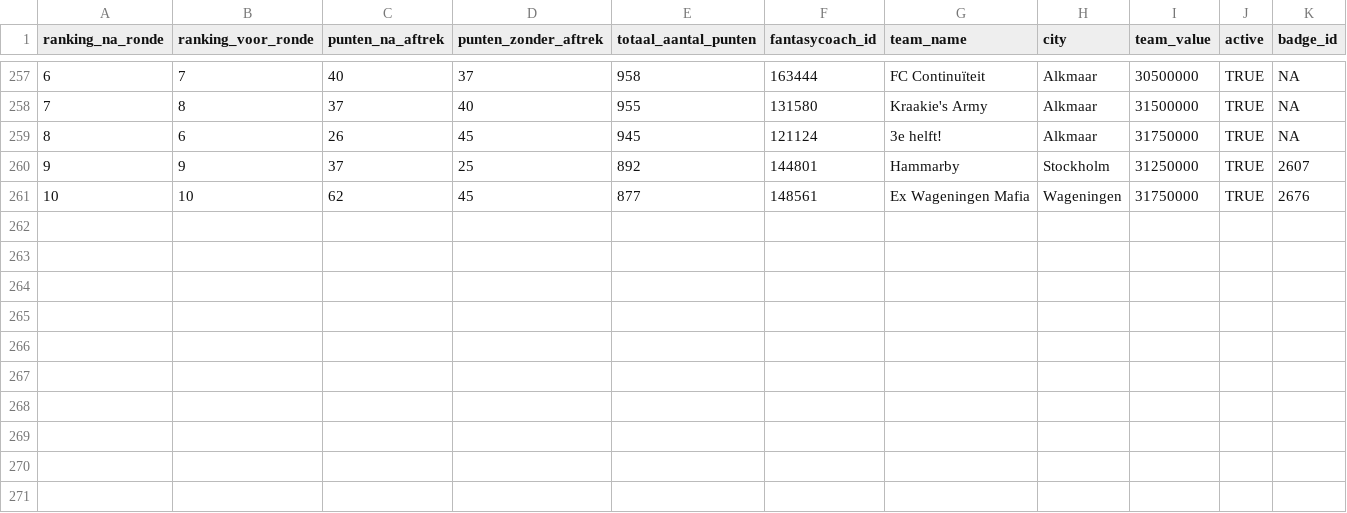
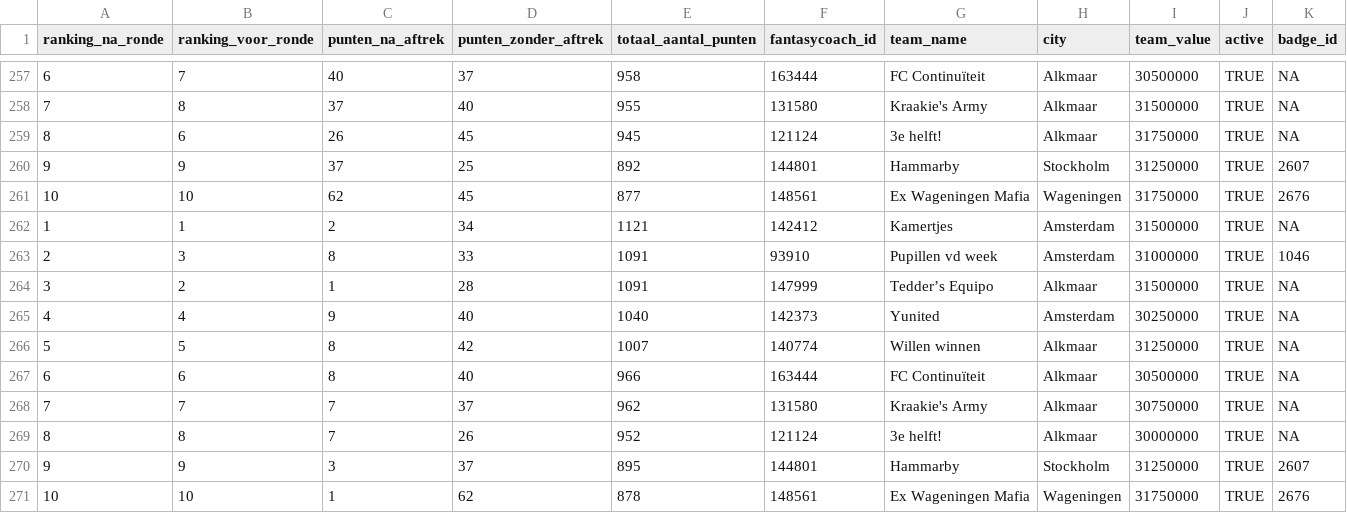
Before and after one commit to rubensan19/cvhj-scraper, a CSV file: data/alle_rondes.csv, drawn as a sheet; only a part is shown, gaps mark what is left out; rows hold the shown columns only; the diff names each change by its address in the sheet, - before the commit and + after, or states it on an @@ line.

```diff
--- a/data/alle_rondes.csv
+++ b/data/alle_rondes.csv
+row 262: 1 | 1 | 2 | 34 | 1121 | 142412 | Kamertjes | Amsterdam | 31500000 | TRUE | NA
+row 263: 2 | 3 | 8 | 33 | 1091 | 93910 | Pupillen vd week | Amsterdam | 31000000 | TRUE | 1046
+row 264: 3 | 2 | 1 | 28 | 1091 | 147999 | Tedder’s Equipo | Alkmaar | 31500000 | TRUE | NA
+row 265: 4 | 4 | 9 | 40 | 1040 | 142373 | Yunited | Amsterdam | 30250000 | TRUE | NA
+row 266: 5 | 5 | 8 | 42 | 1007 | 140774 | Willen winnen | Alkmaar | 31250000 | TRUE | NA
+row 267: 6 | 6 | 8 | 40 | 966 | 163444 | FC Continuïteit | Alkmaar | 30500000 | TRUE | NA
+row 268: 7 | 7 | 7 | 37 | 962 | 131580 | Kraakie's Army | Alkmaar | 30750000 | TRUE | NA
+row 269: 8 | 8 | 7 | 26 | 952 | 121124 | 3e helft! | Alkmaar | 30000000 | TRUE | NA
+row 270: 9 | 9 | 3 | 37 | 895 | 144801 | Hammarby | Stockholm | 31250000 | TRUE | 2607
+row 271: 10 | 10 | 1 | 62 | 878 | 148561 | Ex Wageningen Mafia | Wageningen | 31750000 | TRUE | 2676
```
